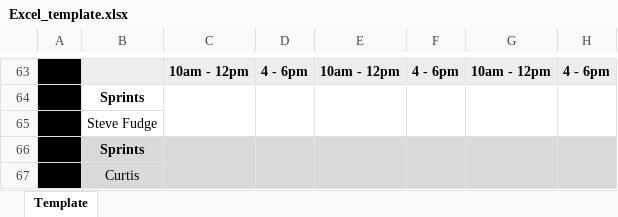
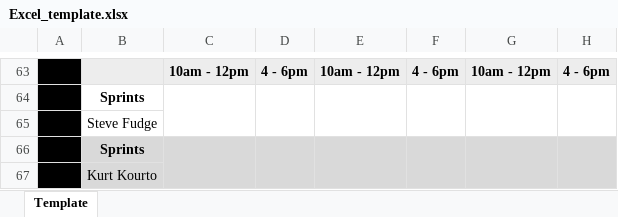
Before and after one commit to SPORT-DATABASES/Operations_TrainingPlan, an Excel workbook: Excel_template.xlsx, sheet Template, drawn as a sheet; only a part is shown, gaps mark what is left out; values as stored, in another font and other column widths than the file's, no borders; charts and pictures not drawn; the diff names each change by its address in the sheet, - before the commit and + after, or states it on an @@ line.

```diff
--- a/Excel_template.xlsx (sheet Template)
+++ b/Excel_template.xlsx (sheet Template)
-B67: Curtis
+B67: Kurt Kourto
```
Also changed, not shown: 1 other file.
